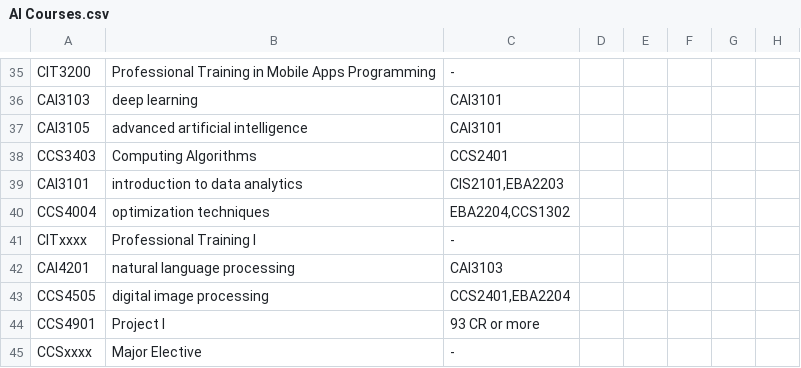
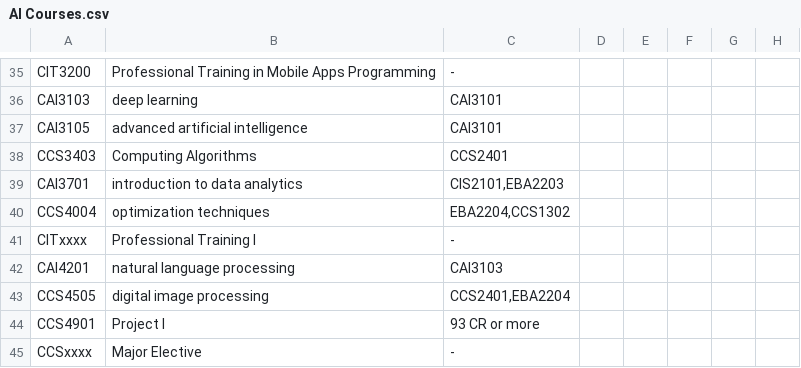
Before and after one commit to Moayad-H/transcript-main, a CSV file: public/data/courses/AI Courses.csv, drawn as a sheet; only a part is shown, gaps mark what is left out; the diff names each change by its address in the sheet, - before the commit and + after, or states it on an @@ line.

```diff
--- a/public/data/courses/AI Courses.csv
+++ b/public/data/courses/AI Courses.csv
-A39: CAI3101
+A39: CAI3701
```
Also changed, not shown: 8 other files.
